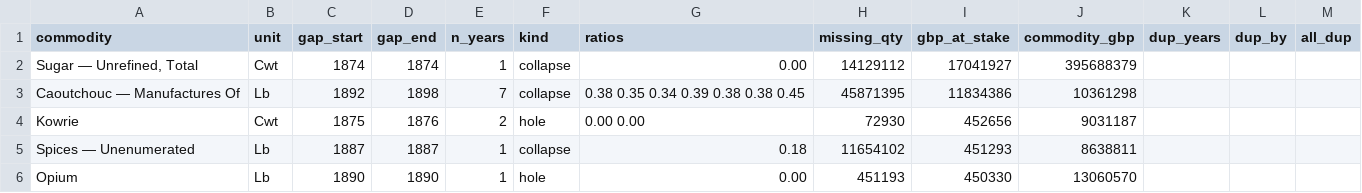
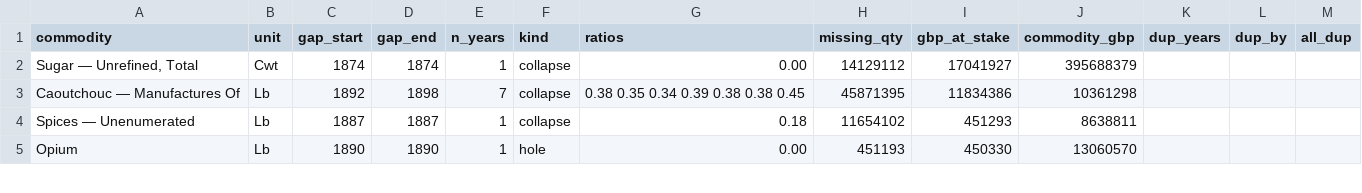
Before and after one commit to jburnford/uk-trade-db, a CSV file: reports/bracketed_gaps.csv, drawn as a sheet; only a part is shown.

```diff
--- a/reports/bracketed_gaps.csv
+++ b/reports/bracketed_gaps.csv
@@ -3,3 +3,2 @@ commodity,unit,gap_start,gap_end,n_years,kind,ratios,missing_qty,gbp_at_stake,co
 Caoutchouc — Manufactures Of,Lb,1892,1898,7,collapse,0.38 0.35 0.34 0.39 0.38 0.38 0.45,45871395,11834386,10361298,,,
-Kowrie,Cwt,1875,1876,2,hole,0.00 0.00,72930,452656,9031187,,,
 Spices — Unenumerated,Lb,1887,1887,1,collapse,0.18,11654102,451293,8638811,,,
```
Also changed, not shown: reference/group_repairs.csv, reports/groupfix_rejects.csv, 3 other files.
